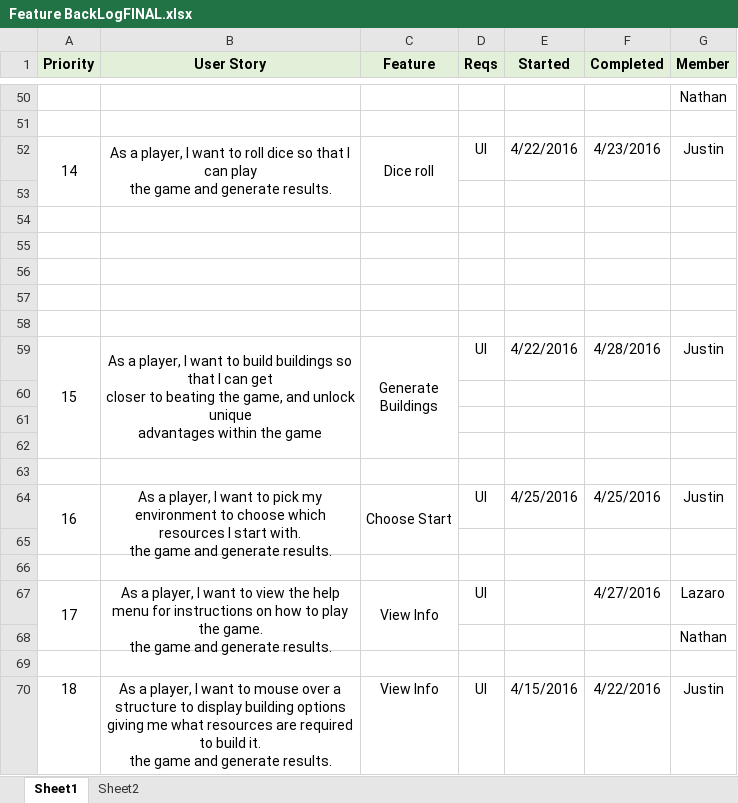
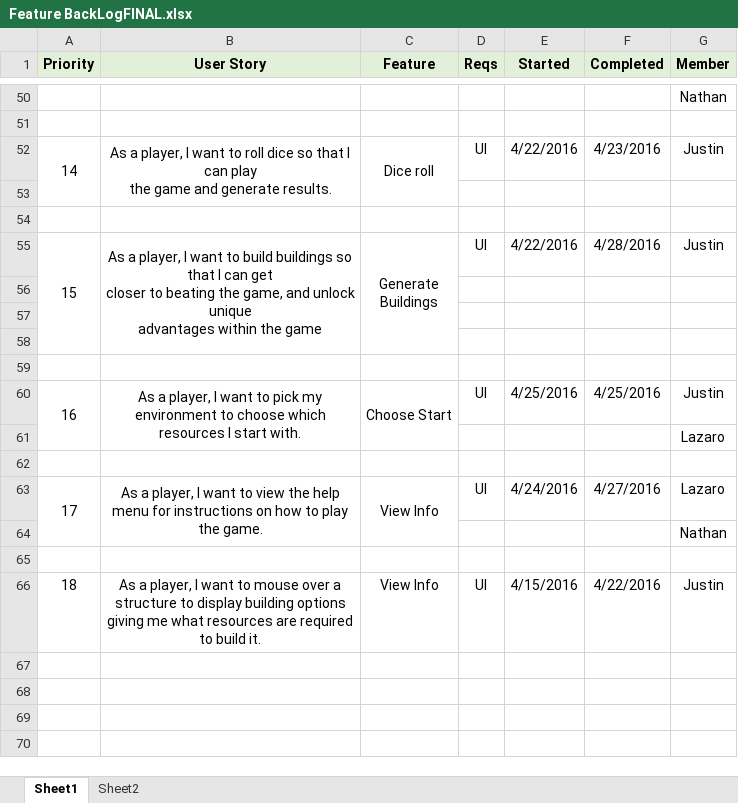
Before and after one commit to jdsanch8/CSE360Team15, an Excel workbook: ErrorFixing/Feature BackLogFINAL.xlsx, sheet Sheet1, drawn as a sheet; only a part is shown, gaps mark what is left out; values as stored, in another font and other column widths than the file's, no borders; removed rows and columns are numbered as before the commit, all else as after; ↵ is a line break in a cell; the diff names each change by its address in the sheet, - before the commit and + after, or states it on an @@ line.

Commit message:
Added files via upload

```diff
--- a/ErrorFixing/Feature BackLogFINAL.xlsx (sheet Sheet1)
+++ b/ErrorFixing/Feature BackLogFINAL.xlsx (sheet Sheet1)
-row 55: (empty)
-row 56: (empty)
-row 57: (empty)
-row 58: (empty)
-A64:A65 merged
+A60:A61 merged
-B60 (User Story): …start with. ↵ the game and generate results.
+B60 (User Story): …start with.
-B64:B65 merged
+B60:B61 merged
-C64:C65 merged
+C60:C61 merged
+row 61:  |  |  |  |  |  | Lazaro
-row 66: (empty)
-B63 (User Story): …the game. ↵ the game and generate results.
+B63 (User Story): …the game.
-E63 (Started): (empty)
+E63 (Started): 4/24/2016
-B66 (User Story): …build it. ↵ the game and generate results.
+B66 (User Story): …build it.
```
